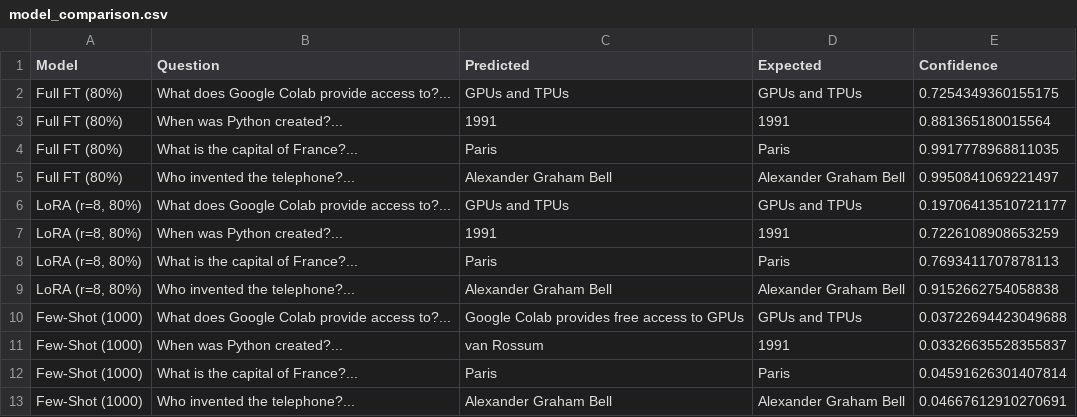
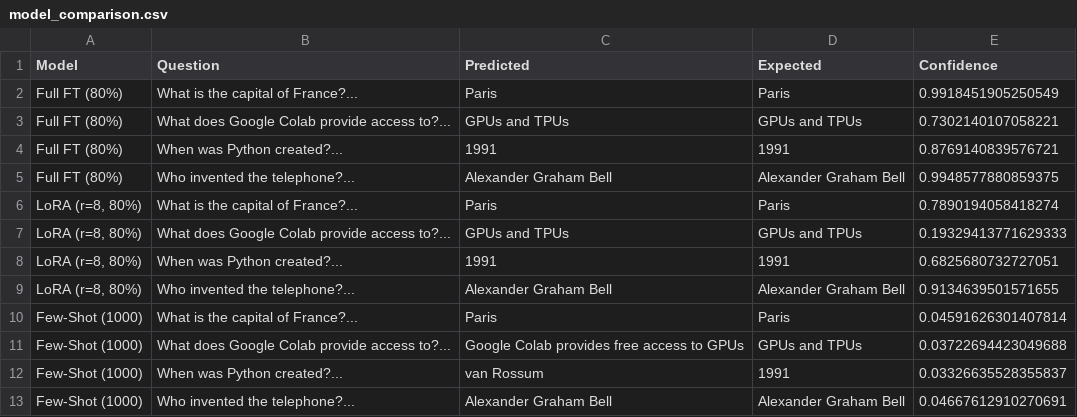
Before and after one commit to shrutielangovan/CarbonEmissionsinFine-TuningLanguageModelS, a CSV file: distilbert_model/model_comparison.csv, drawn as a sheet.

```diff
--- a/distilbert_model/model_comparison.csv
+++ b/distilbert_model/model_comparison.csv
@@ -1,13 +1,13 @@
 Model,Question,Predicted,Expected,Confidence
-Full FT (80%),What does Google Colab provide access to?...,GPUs and TPUs,GPUs and TPUs,0.7254349360155175
-Full FT (80%),When was Python created?...,1991,1991,0.881365180015564
-Full FT (80%),What is the capital of France?...,Paris,Paris,0.9917778968811035
-Full FT (80%),Who invented the telephone?...,Alexander Graham Bell,Alexander Graham Bell,0.9950841069221497
-"LoRA (r=8, 80%)",What does Google Colab provide access to?...,GPUs and TPUs,GPUs and TPUs,0.19706413510721177
-"LoRA (r=8, 80%)",When was Python created?...,1991,1991,0.7226108908653259
-"LoRA (r=8, 80%)",What is the capital of France?...,Paris,Paris,0.7693411707878113
-"LoRA (r=8, 80%)",Who invented the telephone?...,Alexander Graham Bell,Alexander Graham Bell,0.9152662754058838
+Full FT (80%),What is the capital of France?...,Paris,Paris,0.9918451905250549
+Full FT (80%),What does Google Colab provide access to?...,GPUs and TPUs,GPUs and TPUs,0.7302140107058221
+Full FT (80%),When was Python created?...,1991,1991,0.8769140839576721
+Full FT (80%),Who invented the telephone?...,Alexander Graham Bell,Alexander Graham Bell,0.9948577880859375
+"LoRA (r=8, 80%)",What is the capital of France?...,Paris,Paris,0.7890194058418274
+"LoRA (r=8, 80%)",What does Google Colab provide access to?...,GPUs and TPUs,GPUs and TPUs,0.19329413771629333
+"LoRA (r=8, 80%)",When was Python created?...,1991,1991,0.6825680732727051
+"LoRA (r=8, 80%)",Who invented the telephone?...,Alexander Graham Bell,Alexander Graham Bell,0.9134639501571655
+Few-Shot (1000),What is the capital of France?...,Paris,Paris,0.04591626301407814
 Few-Shot (1000),What does Google Colab provide access to?...,Google Colab provides free access to GPUs,GPUs and TPUs,0.03722694423049688
 Few-Shot (1000),When was Python created?...,van Rossum,1991,0.03326635528355837
-Few-Shot (1000),What is the capital of France?...,Paris,Paris,0.04591626301407814
 Few-Shot (1000),Who invented the telephone?...,Alexander Graham Bell,Alexander Graham Bell,0.04667612910270691
```
Also changed, not shown: distilbert_model/all_training_methods_comparison.csv, distilbert_model/distilbert_dataset_size_results.csv, 3 other files.
